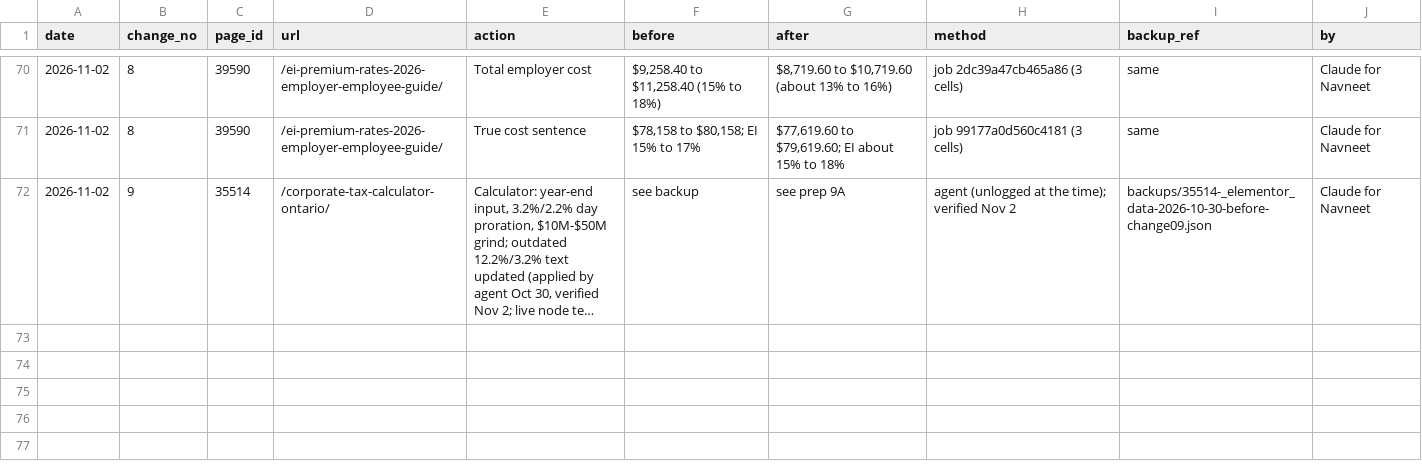
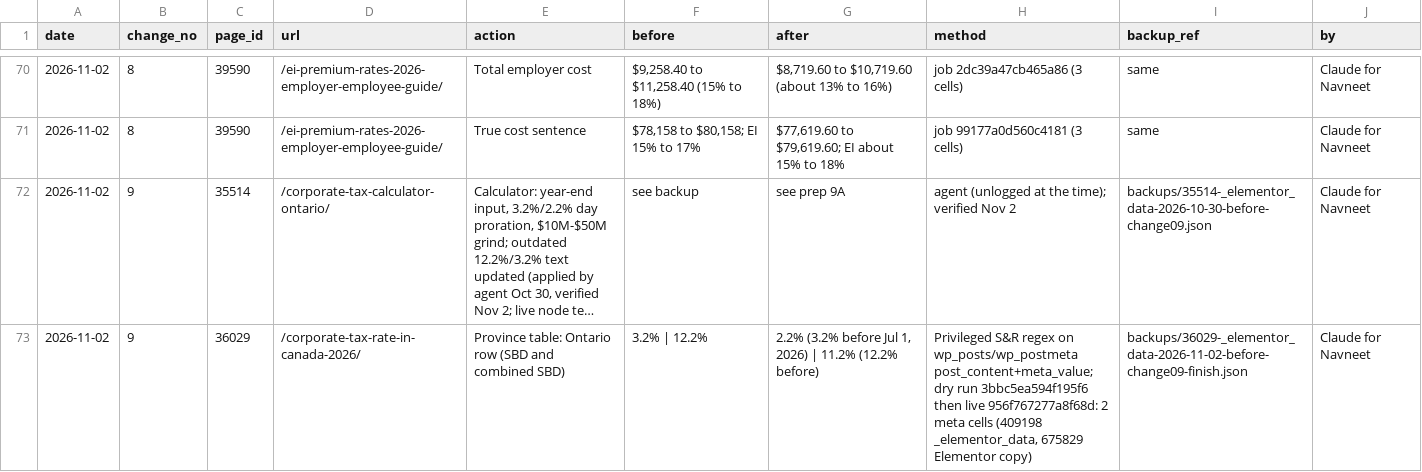
Before and after one commit to navneet-a11y/gondaliyacpa, a CSV file: seo-master-plan/CHANGE-LOG.csv, drawn as a sheet; only a part is shown, gaps mark what is left out; long unchanged cells end in …; the diff names each change by its address in the sheet, - before the commit and + after, or states it on an @@ line.

```diff
--- a/seo-master-plan/CHANGE-LOG.csv
+++ b/seo-master-plan/CHANGE-LOG.csv
+row 73: 2026-11-02 | 9 | 36029 | /corporate-tax-rate-in-canada-2026/ | Province table: Ontario row (SBD and combined SBD) | 3.2% | 12.2% | 2.2% (3.2% before Jul 1, 2026) | 11.2% (12.2% before) | Privileged S&R regex on wp_posts/wp_postmeta post_content+meta_value; dry run 3bbc5ea594f195f6 then live 956f767277a8f68d: 2 meta cells (409198 _elementor_data, 675829 Elementor copy) | backups/36029-_elementor_data-2026-11-02-before-change09-finish.json | Claude for Navneet
```
Also changed, not shown: 1 other file.
